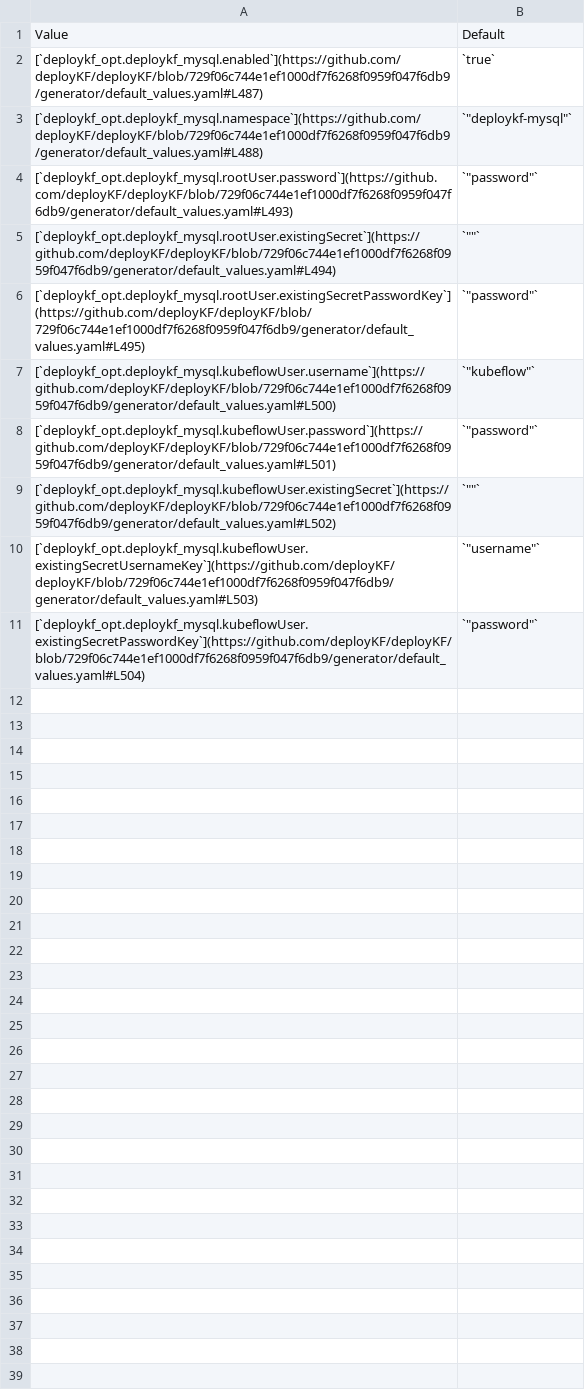
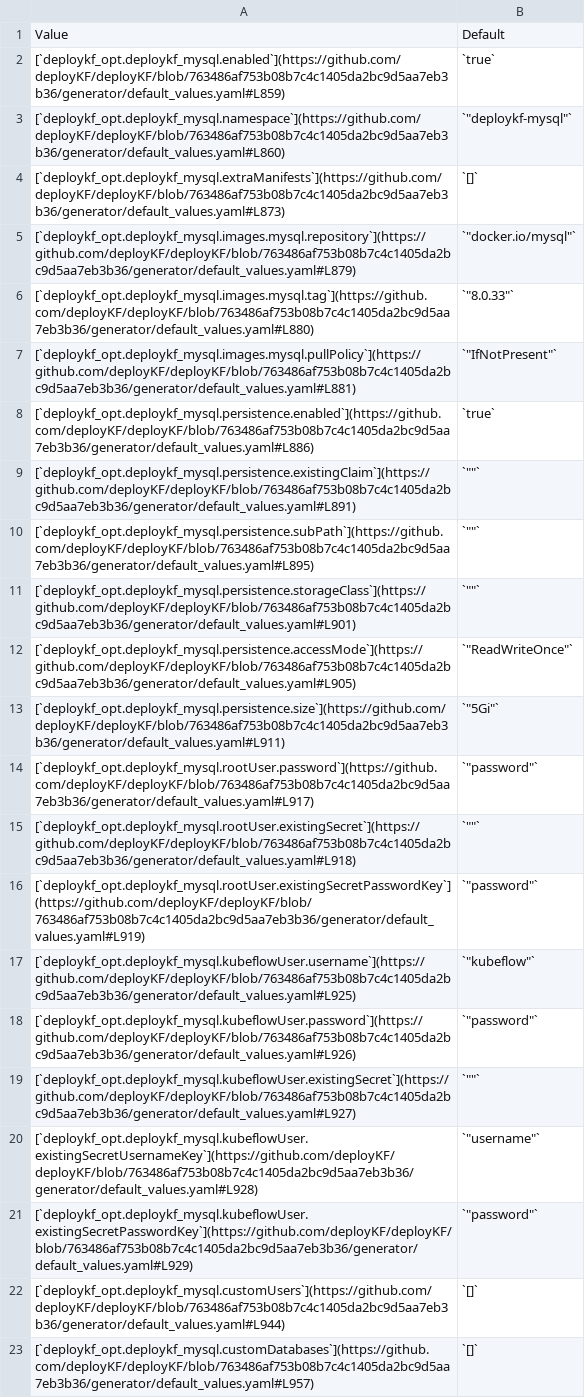
Before and after one commit to deployKF/website, a CSV file: content/reference/deploykf-values--deploykf_opt.deploykf_mysql.csv, drawn as a sheet; addresses are those after the commit; the diff names each change by its address in the sheet, - before the commit and + after, or states it on an @@ line.

```diff
--- a/content/reference/deploykf-values--deploykf_opt.deploykf_mysql.csv
+++ b/content/reference/deploykf-values--deploykf_opt.deploykf_mysql.csv
-A2: [`deploykf_opt.deploykf_mysql.enabled`](https://github.com/deployKF/deployKF/blob/729f06c744e1ef1000df7f6268f0959f047f6db9/generator/default_values.yaml#L487)
+A2: [`deploykf_opt.deploykf_mysql.enabled`](https://github.com/deployKF/deployKF/blob/763486af753b08b7c4c1405da2bc9d5aa7eb3b36/generator/default_values.yaml#L859)
-A3: [`deploykf_opt.deploykf_mysql.namespace`](https://github.com/deployKF/deployKF/blob/729f06c744e1ef1000df7f6268f0959f047f6db9/generator/default_values.yaml#L488)
+A3: [`deploykf_opt.deploykf_mysql.namespace`](https://github.com/deployKF/deployKF/blob/763486af753b08b7c4c1405da2bc9d5aa7eb3b36/generator/default_values.yaml#L860)
+row 4: [`deploykf_opt.deploykf_mysql.extraManifests`](https://github.com/deployKF/deployKF/blob/763486af753b08b7c4c1405da2bc9d5aa7eb3b36/generator/default_values.yaml#L873) | `[]`
+row 5: [`deploykf_opt.deploykf_mysql.images.mysql.repository`](https://github.com/deployKF/deployKF/blob/763486af753b08b7c4c1405da2bc9d5aa7eb3b36/generator/default_values.yaml#L879) | `"docker.io/mysql"`
+row 6: [`deploykf_opt.deploykf_mysql.images.mysql.tag`](https://github.com/deployKF/deployKF/blob/763486af753b08b7c4c1405da2bc9d5aa7eb3b36/generator/default_values.yaml#L880) | `"8.0.33"`
+row 7: [`deploykf_opt.deploykf_mysql.images.mysql.pullPolicy`](https://github.com/deployKF/deployKF/blob/763486af753b08b7c4c1405da2bc9d5aa7eb3b36/generator/default_values.yaml#L881) | `"IfNotPresent"`
+row 8: [`deploykf_opt.deploykf_mysql.persistence.enabled`](https://github.com/deployKF/deployKF/blob/763486af753b08b7c4c1405da2bc9d5aa7eb3b36/generator/default_values.yaml#L886) | `true`
+row 9: [`deploykf_opt.deploykf_mysql.persistence.existingClaim`](https://github.com/deployKF/deployKF/blob/763486af753b08b7c4c1405da2bc9d5aa7eb3b36/generator/default_values.yaml#L891) | `""`
+row 10: [`deploykf_opt.deploykf_mysql.persistence.subPath`](https://github.com/deployKF/deployKF/blob/763486af753b08b7c4c1405da2bc9d5aa7eb3b36/generator/default_values.yaml#L895) | `""`
+row 11: [`deploykf_opt.deploykf_mysql.persistence.storageClass`](https://github.com/deployKF/deployKF/blob/763486af753b08b7c4c1405da2bc9d5aa7eb3b36/generator/default_values.yaml#L901) | `""`
+row 12: [`deploykf_opt.deploykf_mysql.persistence.accessMode`](https://github.com/deployKF/deployKF/blob/763486af753b08b7c4c1405da2bc9d5aa7eb3b36/generator/default_values.yaml#L905) | `"ReadWriteOnce"`
+row 13: [`deploykf_opt.deploykf_mysql.persistence.size`](https://github.com/deployKF/deployKF/blob/763486af753b08b7c4c1405da2bc9d5aa7eb3b36/generator/default_values.yaml#L911) | `"5Gi"`
-A14: [`deploykf_opt.deploykf_mysql.rootUser.password`](https://github.com/deployKF/deployKF/blob/729f06c744e1ef1000df7f6268f0959f047f6db9/generator/default_values.yaml#L493)
+A14: [`deploykf_opt.deploykf_mysql.rootUser.password`](https://github.com/deployKF/deployKF/blob/763486af753b08b7c4c1405da2bc9d5aa7eb3b36/generator/default_values.yaml#L917)
-A15: [`deploykf_opt.deploykf_mysql.rootUser.existingSecret`](https://github.com/deployKF/deployKF/blob/729f06c744e1ef1000df7f6268f0959f047f6db9/generator/default_values.yaml#L494)
+A15: [`deploykf_opt.deploykf_mysql.rootUser.existingSecret`](https://github.com/deployKF/deployKF/blob/763486af753b08b7c4c1405da2bc9d5aa7eb3b36/generator/default_values.yaml#L918)
-A16: [`deploykf_opt.deploykf_mysql.rootUser.existingSecretPasswordKey`](https://github.com/deployKF/deployKF/blob/729f06c744e1ef1000df7f6268f0959f047f6db9/generator/default_values.yaml#L495)
+A16: [`deploykf_opt.deploykf_mysql.rootUser.existingSecretPasswordKey`](https://github.com/deployKF/deployKF/blob/763486af753b08b7c4c1405da2bc9d5aa7eb3b36/generator/default_values.yaml#L919)
-A17: [`deploykf_opt.deploykf_mysql.kubeflowUser.username`](https://github.com/deployKF/deployKF/blob/729f06c744e1ef1000df7f6268f0959f047f6db9/generator/default_values.yaml#L500)
+A17: [`deploykf_opt.deploykf_mysql.kubeflowUser.username`](https://github.com/deployKF/deployKF/blob/763486af753b08b7c4c1405da2bc9d5aa7eb3b36/generator/default_values.yaml#L925)
-A18: [`deploykf_opt.deploykf_mysql.kubeflowUser.password`](https://github.com/deployKF/deployKF/blob/729f06c744e1ef1000df7f6268f0959f047f6db9/generator/default_values.yaml#L501)
+A18: [`deploykf_opt.deploykf_mysql.kubeflowUser.password`](https://github.com/deployKF/deployKF/blob/763486af753b08b7c4c1405da2bc9d5aa7eb3b36/generator/default_values.yaml#L926)
-A19: [`deploykf_opt.deploykf_mysql.kubeflowUser.existingSecret`](https://github.com/deployKF/deployKF/blob/729f06c744e1ef1000df7f6268f0959f047f6db9/generator/default_values.yaml#L502)
+A19: [`deploykf_opt.deploykf_mysql.kubeflowUser.existingSecret`](https://github.com/deployKF/deployKF/blob/763486af753b08b7c4c1405da2bc9d5aa7eb3b36/generator/default_values.yaml#L927)
-A20: [`deploykf_opt.deploykf_mysql.kubeflowUser.existingSecretUsernameKey`](https://github.com/deployKF/deployKF/blob/729f06c744e1ef1000df7f6268f0959f047f6db9/generator/default_values.yaml#L503)
+A20: [`deploykf_opt.deploykf_mysql.kubeflowUser.existingSecretUsernameKey`](https://github.com/deployKF/deployKF/blob/763486af753b08b7c4c1405da2bc9d5aa7eb3b36/generator/default_values.yaml#L928)
-A21: [`deploykf_opt.deploykf_mysql.kubeflowUser.existingSecretPasswordKey`](https://github.com/deployKF/deployKF/blob/729f06c744e1ef1000df7f6268f0959f047f6db9/generator/default_values.yaml#L504)
+A21: [`deploykf_opt.deploykf_mysql.kubeflowUser.existingSecretPasswordKey`](https://github.com/deployKF/deployKF/blob/763486af753b08b7c4c1405da2bc9d5aa7eb3b36/generator/default_values.yaml#L929)
+row 22: [`deploykf_opt.deploykf_mysql.customUsers`](https://github.com/deployKF/deployKF/blob/763486af753b08b7c4c1405da2bc9d5aa7eb3b36/generator/default_values.yaml#L944) | `[]`
+row 23: [`deploykf_opt.deploykf_mysql.customDatabases`](https://github.com/deployKF/deployKF/blob/763486af753b08b7c4c1405da2bc9d5aa7eb3b36/generator/default_values.yaml#L957) | `[]`
```
Also changed, not shown: content/reference/deploykf-values--argocd.csv, content/reference/deploykf-values--deploykf_core.deploykf_auth.csv, 8 other files.
